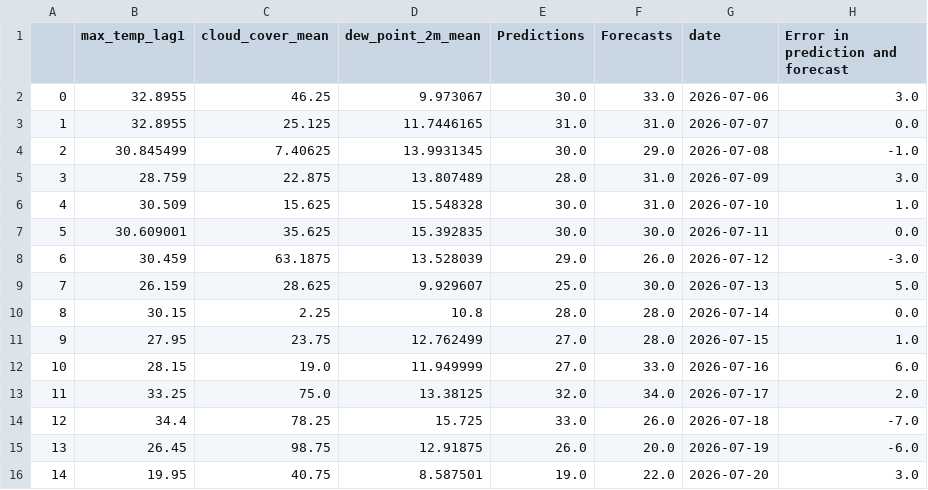
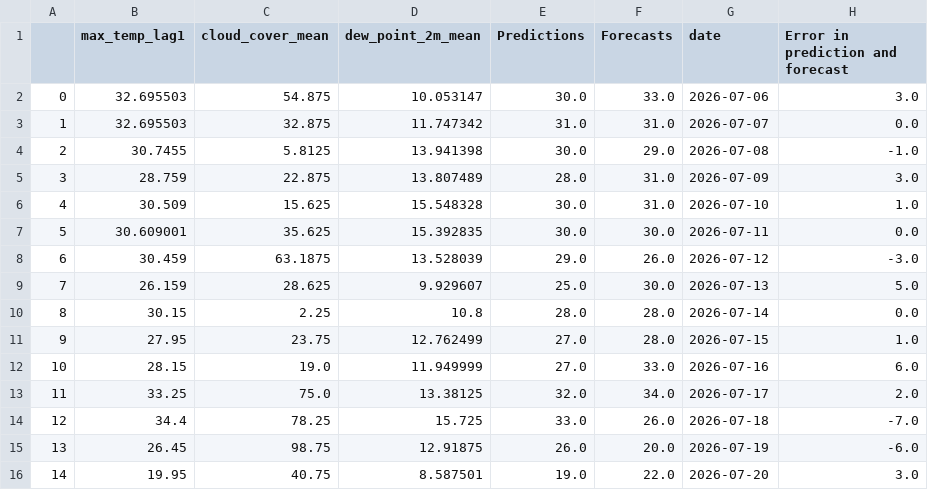
Before and after one commit to nitheshsrb/Fundamentals, a CSV file: weather_data/data/Predictions.csv, drawn as a sheet.

```diff
--- a/weather_data/data/Predictions.csv
+++ b/weather_data/data/Predictions.csv
@@ -1,5 +1,5 @@
 ,max_temp_lag1,cloud_cover_mean,dew_point_2m_mean,Predictions,Forecasts,date,Error in prediction and forecast
-0,32.8955,46.25,9.973067,30.0,33.0,2026-07-06,3.0
-1,32.8955,25.125,11.7446165,31.0,31.0,2026-07-07,0.0
-2,30.845499,7.40625,13.9931345,30.0,29.0,2026-07-08,-1.0
+0,32.695503,54.875,10.053147,30.0,33.0,2026-07-06,3.0
+1,32.695503,32.875,11.747342,31.0,31.0,2026-07-07,0.0
+2,30.7455,5.8125,13.941398,30.0,29.0,2026-07-08,-1.0
 3,28.759,22.875,13.807489,28.0,31.0,2026-07-09,3.0
```
